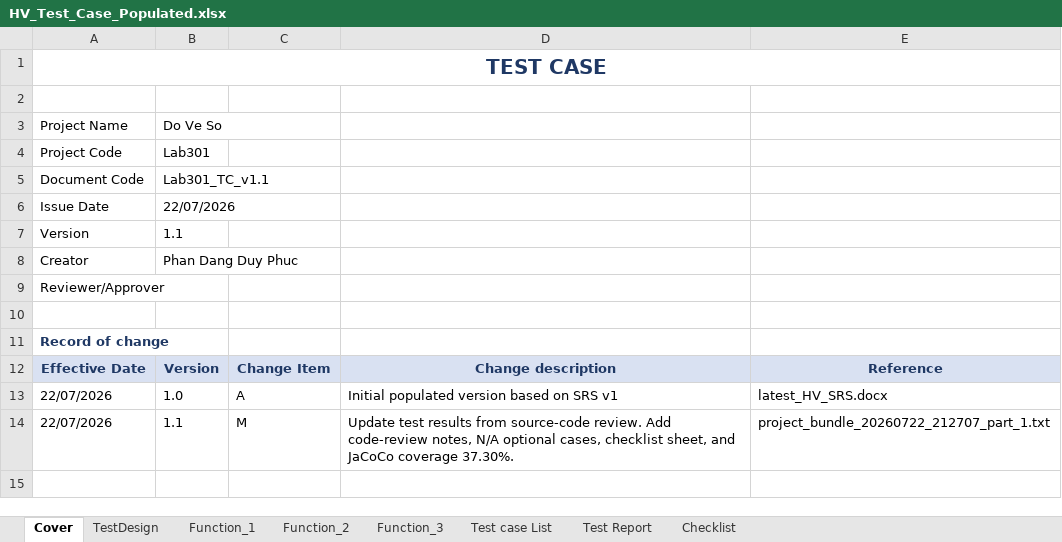
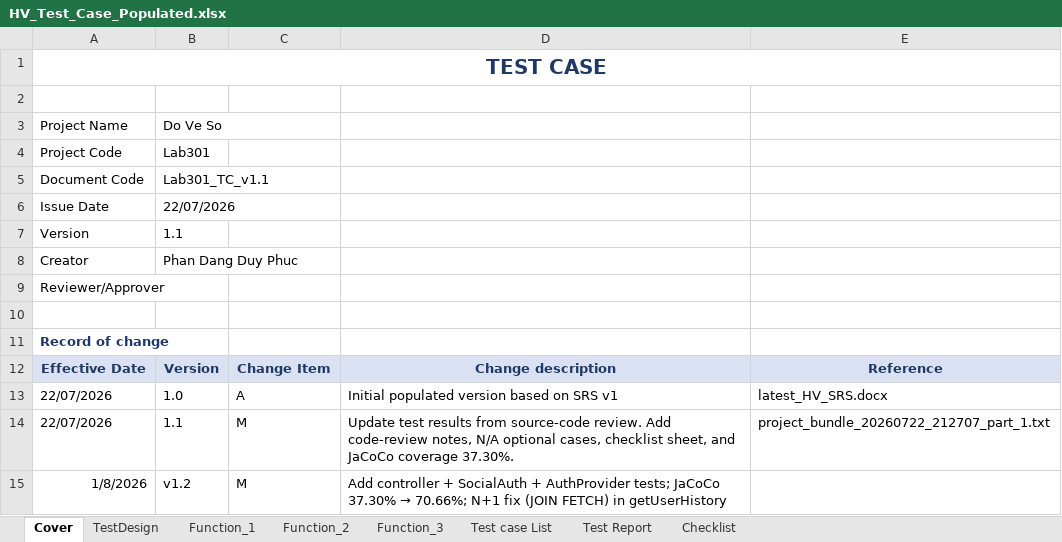
Before and after one commit to Stratoze/lab301, an Excel workbook: Task 5-8/HV_Test_Case_Populated.xlsx, sheet Cover, drawn as a sheet; values as stored, in another font and other column widths than the file's, no borders; the diff names each change by its address in the sheet, - before the commit and + after, or states it on an @@ line.

Commit message:
update srs with missing unit tests from frontend

```diff
--- a/Task 5-8/HV_Test_Case_Populated.xlsx (sheet Cover)
+++ b/Task 5-8/HV_Test_Case_Populated.xlsx (sheet Cover)
+row 15: 1/8/2026 | v1.2 | M | Add controller + SocialAuth + AuthProvider tests; JaCoCo 37.30% → 70.66%; N+1 fix (JOIN FETCH) in getUserHistory
```
Also changed, not shown: sheet Checklist, 3 other files.
